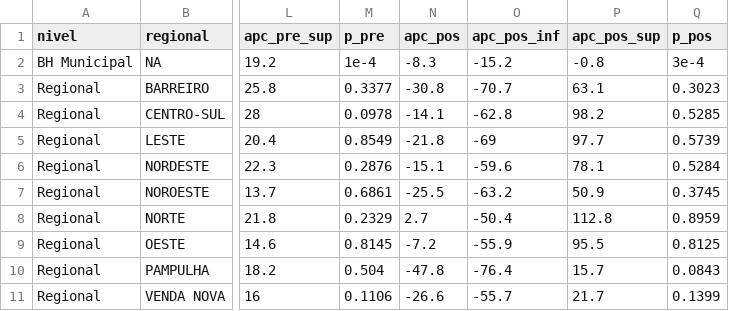
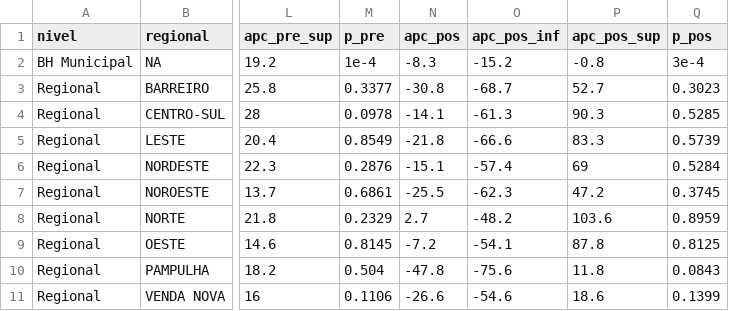
Before and after one commit to Brunoavfer/sihsus-icsap-bh, a CSV file: data/processed/its_resultados.csv, drawn as a sheet; only a part is shown, gaps mark what is left out; the diff names each change by its address in the sheet, - before the commit and + after, or states it on an @@ line.

```diff
--- a/data/processed/its_resultados.csv
+++ b/data/processed/its_resultados.csv
-O3 (apc_pos_inf): -70.7
+O3 (apc_pos_inf): -68.7
-P3 (apc_pos_sup): 63.1
+P3 (apc_pos_sup): 52.7
-O4 (apc_pos_inf): -62.8
+O4 (apc_pos_inf): -61.3
-P4 (apc_pos_sup): 98.2
+P4 (apc_pos_sup): 90.3
-O5 (apc_pos_inf): -69
+O5 (apc_pos_inf): -66.6
-P5 (apc_pos_sup): 97.7
+P5 (apc_pos_sup): 83.3
-O6 (apc_pos_inf): -59.6
+O6 (apc_pos_inf): -57.4
-P6 (apc_pos_sup): 78.1
+P6 (apc_pos_sup): 69
-O7 (apc_pos_inf): -63.2
+O7 (apc_pos_inf): -62.3
-P7 (apc_pos_sup): 50.9
+P7 (apc_pos_sup): 47.2
-O8 (apc_pos_inf): -50.4
+O8 (apc_pos_inf): -48.2
-P8 (apc_pos_sup): 112.8
+P8 (apc_pos_sup): 103.6
-O9 (apc_pos_inf): -55.9
+O9 (apc_pos_inf): -54.1
-P9 (apc_pos_sup): 95.5
+P9 (apc_pos_sup): 87.8
-O10 (apc_pos_inf): -76.4
+O10 (apc_pos_inf): -75.6
-P10 (apc_pos_sup): 15.7
+P10 (apc_pos_sup): 11.8
-O11 (apc_pos_inf): -55.7
+O11 (apc_pos_inf): -54.6
-P11 (apc_pos_sup): 21.7
+P11 (apc_pos_sup): 18.6
```
Also changed, not shown: 1 other file.
